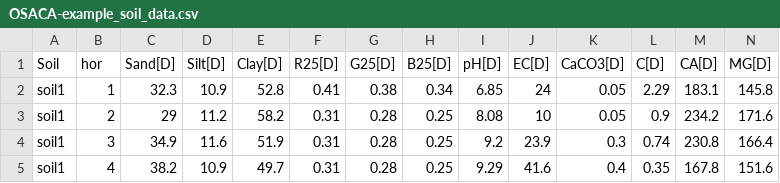
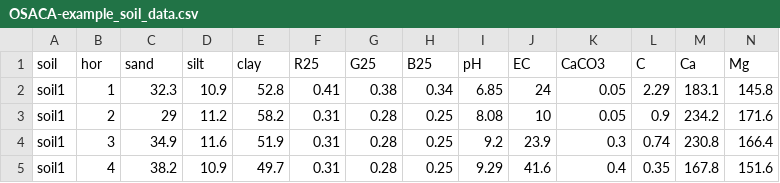
Before and after one commit to r-forge/aqp, a CSV file: test_suite/OSACA-example_soil_data.csv, drawn as a sheet; only a part is shown; removed rows and columns are numbered as before the commit, all else as after; rows hold the shown columns only; the diff names each change by its address in the sheet, - before the commit and + after, or states it on an @@ line.

Commit message:
added sample data set 5, based on 296 profiles from the work of F. Carre in France
git-svn-id: svn://svn.r-forge.r-project.org/svnroot/aqp@360 edb9625f-4e0d-4859-8d74-9fd3b1da38cb

```diff
--- a/test_suite/OSACA-example_soil_data.csv
+++ b/test_suite/OSACA-example_soil_data.csv
-row 1: Soil | hor | Sand[D] | Silt[D] | Clay[D] | R25[D] | G25[D] | B25[D] | pH[D] | EC[D] | CaCO3[D] | C[D] | CA[D] | MG[D]
+row 1: soil | hor | sand | silt | clay | R25 | G25 | B25 | pH | EC | CaCO3 | C | Ca | Mg
```
Also changed, not shown: 4 other files.
